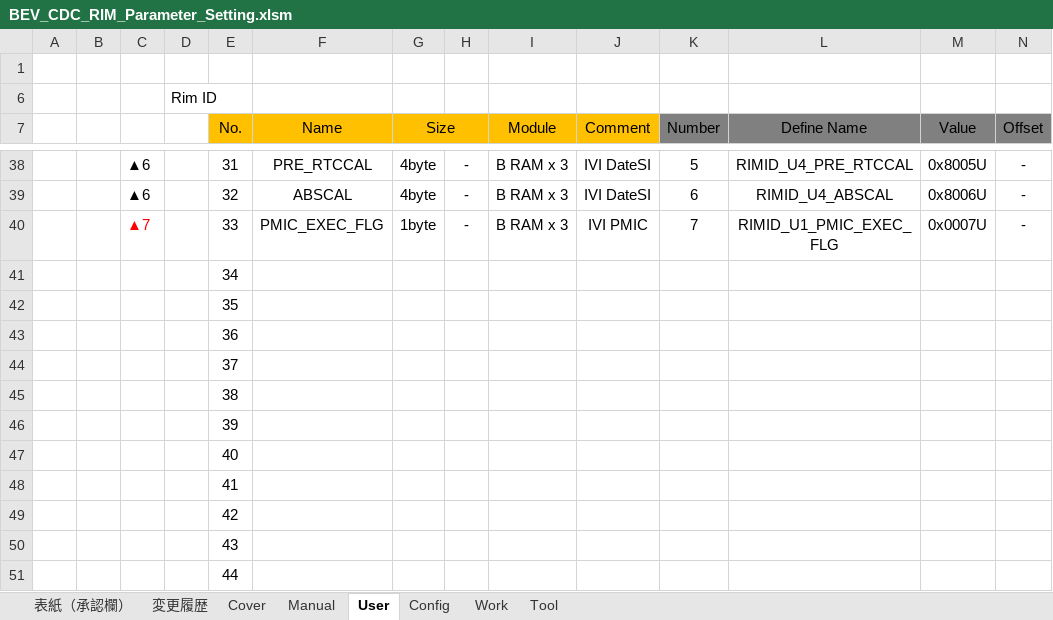
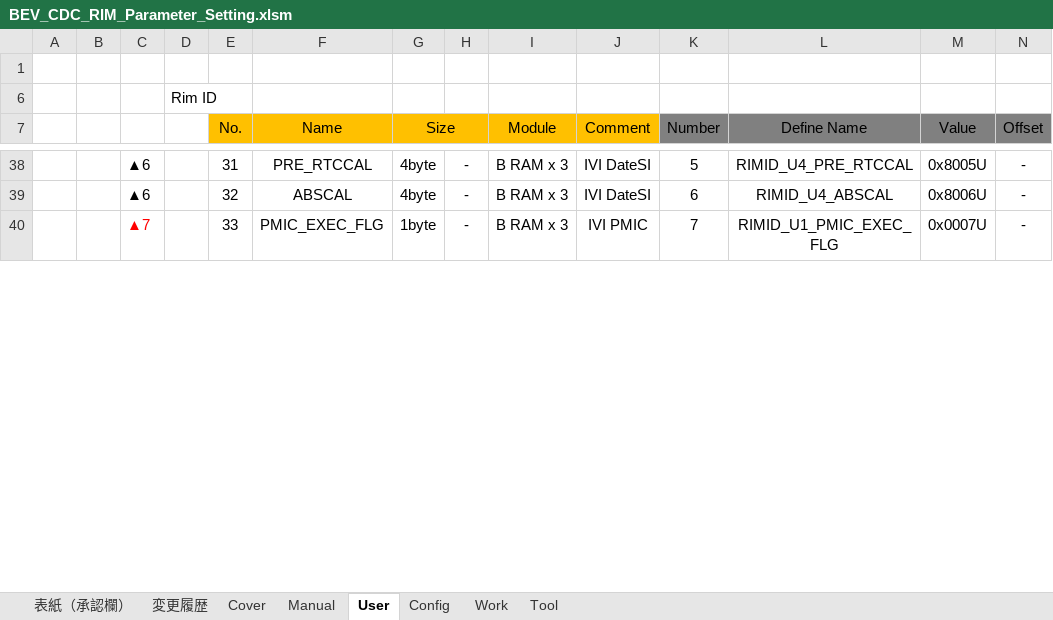
Before and after one commit to yuya-yamase/intro_git, an Excel workbook: src/PE2VM2/BSW/Memory/Rim/tool/BEV_CDC_RIM_Parameter_Setting.xlsm, sheet User, drawn as a sheet; only a part is shown, gaps mark what is left out; values as stored, in another font and other column widths than the file's, no borders; charts and pictures not drawn; removed rows and columns are numbered as before the commit, all else as after; rows hold the shown columns only; the diff covers the shown part only; the diff names each change by its address in the sheet, - before the commit and + after, or states it on an @@ line.

```diff
--- a/src/PE2VM2/BSW/Memory/Rim/tool/BEV_CDC_RIM_Parameter_Setting.xlsm (sheet User)
+++ b/src/PE2VM2/BSW/Memory/Rim/tool/BEV_CDC_RIM_Parameter_Setting.xlsm (sheet User)
-row 41:  |  |  |  | 34
-row 42:  |  |  |  | 35
-row 43:  |  |  |  | 36
-row 44:  |  |  |  | 37
-row 45:  |  |  |  | 38
-row 46:  |  |  |  | 39
-row 47:  |  |  |  | 40
-row 48:  |  |  |  | 41
-row 49:  |  |  |  | 42
-row 50:  |  |  |  | 43
-row 51:  |  |  |  | 44
```
Also changed, not shown: 11 added rows and 1 edited cell elsewhere in this sheet, sheet Tool, sheet Work, sheet 変更履歴, charts or pictures, 12 other files.
